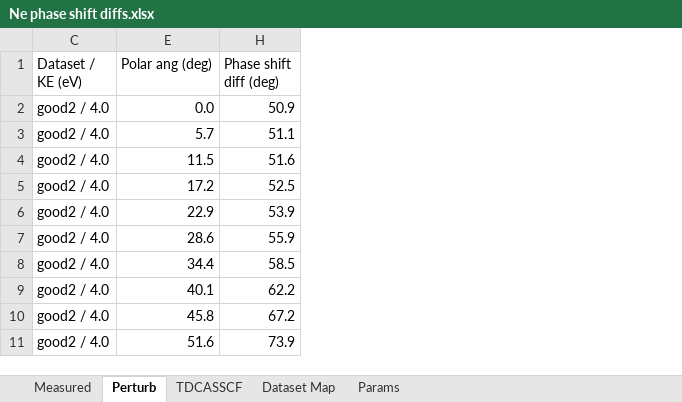
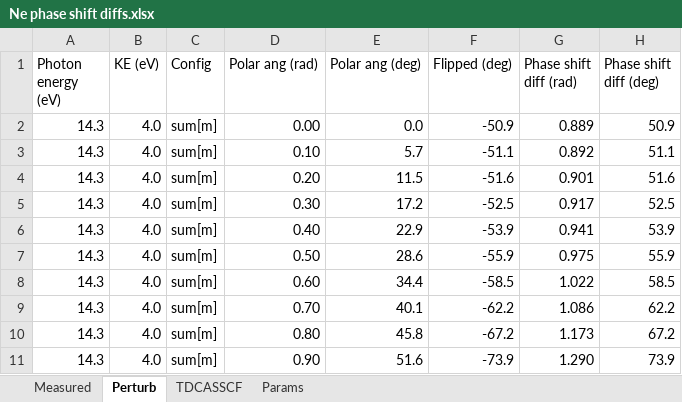
Before and after one commit to DaehyunPY/FERMI20144077, an Excel workbook: Data/Ne phase shift diffs.xlsx, sheet Perturb, drawn as a sheet; only a part is shown; values as stored, in another font and other column widths than the file's, no borders; table styles not drawn; removed rows and columns are numbered as before the commit, all else as after; the diff names each change by its address in the sheet, - before the commit and + after, or states it on an @@ line.

```diff
--- a/Data/Ne phase shift diffs.xlsx (sheet Perturb)
+++ b/Data/Ne phase shift diffs.xlsx (sheet Perturb)
-sheet tab: Dataset Map
-column C (Dataset / KE (eV)), rows 2-11: all good2 / 4.0
@@ column A (Photon energy (eV)) unhidden, rows 2-11: all 14.3 @@
@@ column B (KE (eV)) unhidden, rows 2-11: all 4.0 @@
+column C (Config), rows 2-11: all sum[m]
@@ column D (Polar ang (rad)) unhidden, rows 2-11: 0.00 | 0.10 | 0.20 | 0.30 | 0.40 | 0.50 | 0.60 | 0.70 | 0.80 | 0.90 @@
@@ column F (Flipped (deg)) unhidden, rows 2-11: -50.9 | -51.1 | -51.6 | -52.5 | -53.9 | -55.9 | -58.5 | -62.2 | -67.2 | -73.9 @@
@@ column G (Phase shift diff (rad)) unhidden, rows 2-11: 0.889 | 0.892 | 0.901 | 0.917 | 0.941 | 0.975 | 1.022 | 1.086 | 1.173 | 1.290 @@
```
Also changed, not shown: sheet TDCASSCF, sheet Measured, hidden cells, 15 other files.
